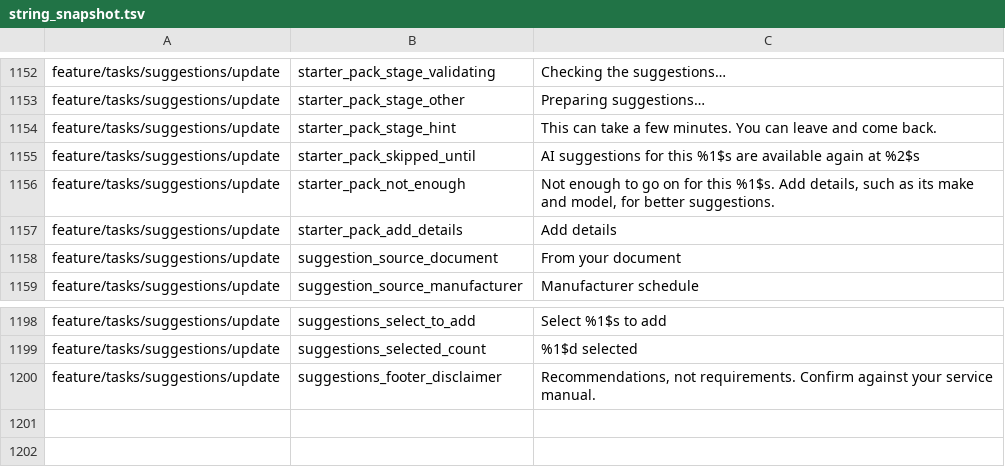
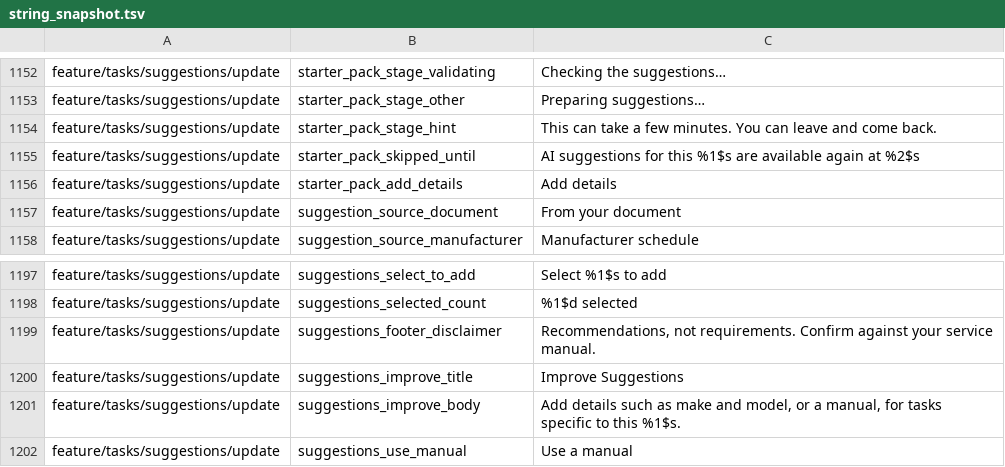
Before and after one commit to fz172/squawkit, a TSV file: core/template/src/androidHostTest/resources/string_snapshot.tsv, drawn as a sheet; only a part is shown, gaps mark what is left out; removed rows and columns are numbered as before the commit, all else as after; the diff names each change by its address in the sheet, - before the commit and + after, or states it on an @@ line.

```diff
--- a/core/template/src/androidHostTest/resources/string_snapshot.tsv
+++ b/core/template/src/androidHostTest/resources/string_snapshot.tsv
-row 1156: feature/tasks/suggestions/update | starter_pack_not_enough | Not enough to go on for this %1$s. Add details, such as its make and model, for better suggestions.
+row 1200: feature/tasks/suggestions/update | suggestions_improve_title | Improve Suggestions
+row 1201: feature/tasks/suggestions/update | suggestions_improve_body | Add details such as make and model, or a manual, for tasks specific to this %1$s.
+row 1202: feature/tasks/suggestions/update | suggestions_use_manual | Use a manual
```
Also changed, not shown: 3 other files.
